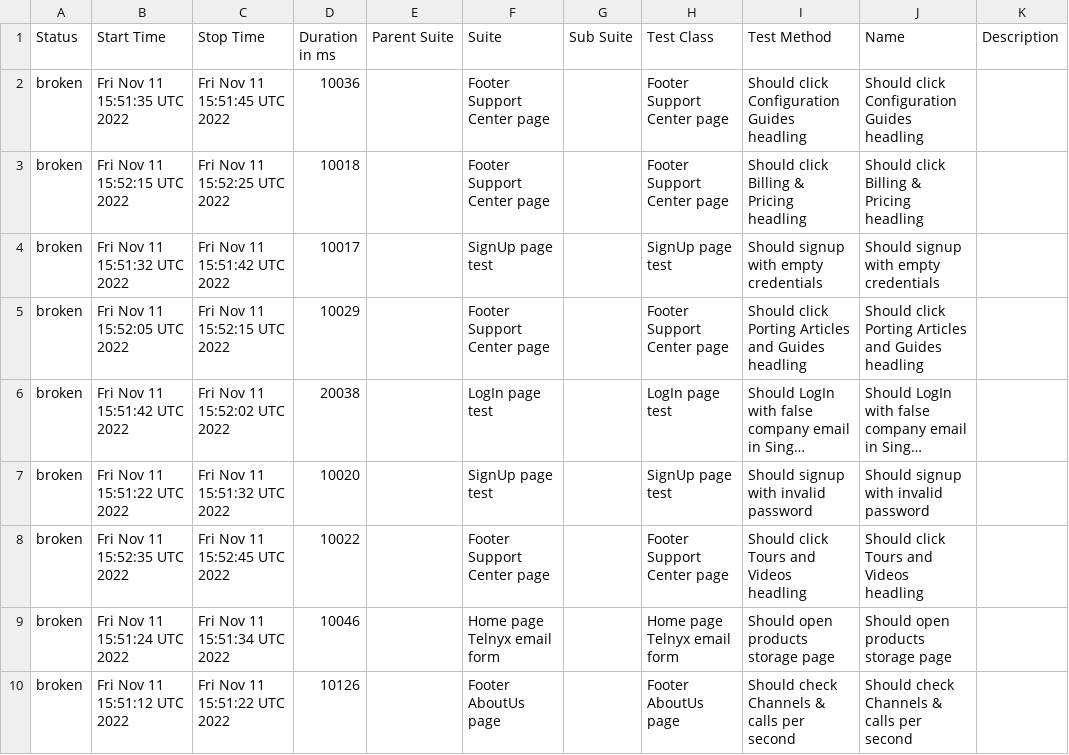
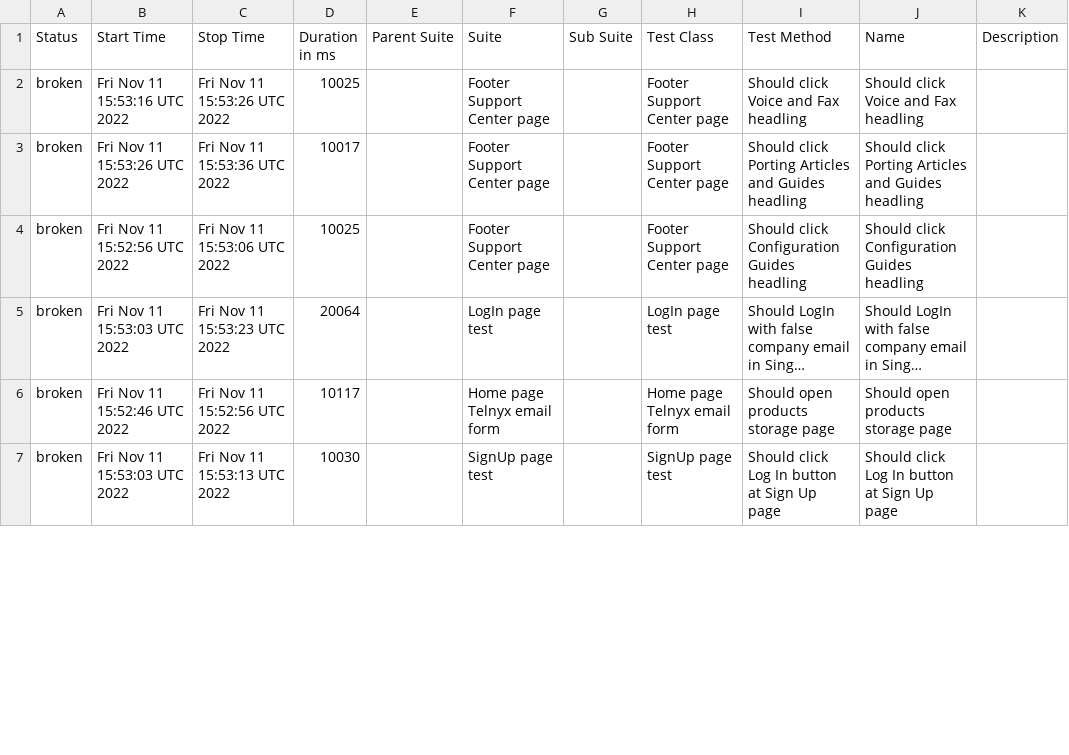
Before and after one commit to Kar1stan/WebdriverTelnyxTest, a CSV file: data/suites.csv, drawn as a sheet; only a part is shown; long unchanged cells end in …; removed rows and columns are numbered as before the commit, all else as after; the diff covers the shown part only; the diff names each change by its address in the sheet, - before the commit and + after, or states it on an @@ line.

Commit message:
Deploying to gh-pages from @ Kar1stan/WebdriverTelnyxTest@d103e60dc30685d3560dd66480966e19d82f0c83 🚀

```diff
--- a/data/suites.csv
+++ b/data/suites.csv
-B2 (Start Time): Fri Nov 11 15:51:35 UTC 2022
+B2 (Start Time): Fri Nov 11 15:53:16 UTC 2022
-C2 (Stop Time): Fri Nov 11 15:51:45 UTC 2022
+C2 (Stop Time): Fri Nov 11 15:53:26 UTC 2022
-D2 (Duration in ms): 10036
+D2 (Duration in ms): 10025
-I2 (Test Method): Should click Configuration Guides headling
+I2 (Test Method): Should click Voice and Fax headling
-J2 (Name): Should click Configuration Guides headling
+J2 (Name): Should click Voice and Fax headling
-B3 (Start Time): Fri Nov 11 15:52:15 UTC 2022
+B3 (Start Time): Fri Nov 11 15:53:26 UTC 2022
-C3 (Stop Time): Fri Nov 11 15:52:25 UTC 2022
+C3 (Stop Time): Fri Nov 11 15:53:36 UTC 2022
-D3 (Duration in ms): 10018
+D3 (Duration in ms): 10017
-I3 (Test Method): Should click Billing & Pricing headling
+I3 (Test Method): Should click Porting Articles and Guides headling
-J3 (Name): Should click Billing & Pricing headling
+J3 (Name): Should click Porting Articles and Guides headling
-row 4: broken | Fri Nov 11 15:51:32 UTC 2022 | Fri Nov 11 15:51:42 UTC 2022 | 10017 |  | SignUp page test |  | SignUp page test | Should signup with empty credentials | Should signup with empty credentials
-B4 (Start Time): Fri Nov 11 15:52:05 UTC 2022
+B4 (Start Time): Fri Nov 11 15:52:56 UTC 2022
-C4 (Stop Time): Fri Nov 11 15:52:15 UTC 2022
+C4 (Stop Time): Fri Nov 11 15:53:06 UTC 2022
-D4 (Duration in ms): 10029
+D4 (Duration in ms): 10025
-I4 (Test Method): Should click Porting Articles and Guides headling
+I4 (Test Method): Should click Configuration Guides headling
-J4 (Name): Should click Porting Articles and Guides headling
+J4 (Name): Should click Configuration Guides headling
-B5 (Start Time): Fri Nov 11 15:51:42 UTC 2022
+B5 (Start Time): Fri Nov 11 15:53:03 UTC 2022
-C5 (Stop Time): Fri Nov 11 15:52:02 UTC 2022
+C5 (Stop Time): Fri Nov 11 15:53:23 UTC 2022
-D5 (Duration in ms): 20038
+D5 (Duration in ms): 20064
-row 7: broken | Fri Nov 11 15:51:22 UTC 2022 | Fri Nov 11 15:51:32 UTC 2022 | 10020 |  | SignUp page test |  | SignUp page test | Should signup with invalid password | Should signup with invalid password
-row 8: broken | Fri Nov 11 15:52:35 UTC 2022 | Fri Nov 11 15:52:45 UTC 2022 | 10022 |  | Footer Support Center page |  | Footer Support Center page | Should click Tours and Videos headling | Should click Tours and Videos headling
-B6 (Start Time): Fri Nov 11 15:51:24 UTC 2022
+B6 (Start Time): Fri Nov 11 15:52:46 UTC 2022
-C6 (Stop Time): Fri Nov 11 15:51:34 UTC 2022
+C6 (Stop Time): Fri Nov 11 15:52:56 UTC 2022
-D6 (Duration in ms): 10046
+D6 (Duration in ms): 10117
-B7 (Start Time): Fri Nov 11 15:51:12 UTC 2022
+B7 (Start Time): Fri Nov 11 15:53:03 UTC 2022
-C7 (Stop Time): Fri Nov 11 15:51:22 UTC 2022
+C7 (Stop Time): Fri Nov 11 15:53:13 UTC 2022
-D7 (Duration in ms): 10126
+D7 (Duration in ms): 10030
-F7 (Suite): Footer AboutUs page
+F7 (Suite): SignUp page test
-H7 (Test Class): Footer AboutUs page
+H7 (Test Class): SignUp page test
-I7 (Test Method): Should check Channels & calls per second
+I7 (Test Method): Should click Log In button at Sign Up page
-J7 (Name): Should check Channels & calls per second
+J7 (Name): Should click Log In button at Sign Up page
```
Also changed, not shown: 4 added rows, 1 removed row and 53 edited cells elsewhere in this file, 55 other files.
